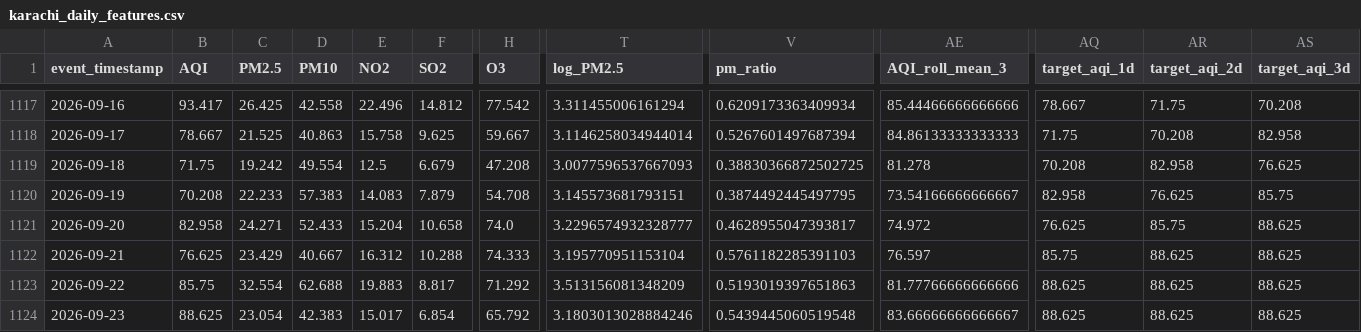
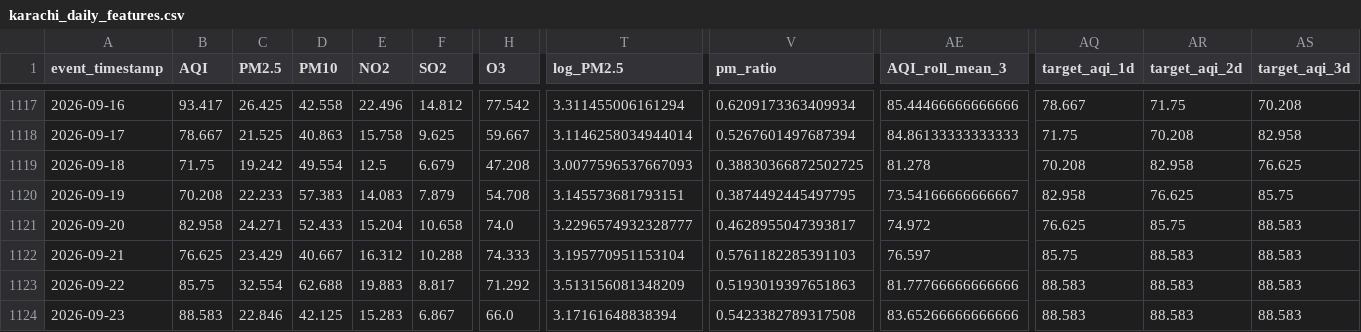
Before and after one commit to MuhammadHassanSiddiqui123/aqi-predictor, a CSV file: data/feature_store/karachi_daily_features.csv, drawn as a sheet; only a part is shown, gaps mark what is left out; the diff covers the shown part only; the diff names each change by its address in the sheet, - before the commit and + after, or states it on an @@ line.

```diff
--- a/data/feature_store/karachi_daily_features.csv
+++ b/data/feature_store/karachi_daily_features.csv
-AS1121:AS1124 (target_aqi_3d): 88.625
+AS1121:AS1124 (target_aqi_3d): 88.583
-AR1122:AR1124 (target_aqi_2d): 88.625
+AR1122:AR1124 (target_aqi_2d): 88.583
-AQ1123:AQ1124 (target_aqi_1d): 88.625
+AQ1123:AQ1124 (target_aqi_1d): 88.583
-B1124 (AQI): 88.625
+B1124 (AQI): 88.583
-C1124 (PM2.5): 23.054
+C1124 (PM2.5): 22.846
-D1124 (PM10): 42.383
+D1124 (PM10): 42.125
-E1124 (NO2): 15.017
+E1124 (NO2): 15.283
-F1124 (SO2): 6.854
+F1124 (SO2): 6.867
-H1124 (O3): 65.792
+H1124 (O3): 66.0
-T1124 (log_PM2.5): 3.1803013028884246
+T1124 (log_PM2.5): 3.17161648838394
-V1124 (pm_ratio): 0.5439445060519548
+V1124 (pm_ratio): 0.5423382789317508
-AE1124 (AQI_roll_mean_3): 83.66666666666667
+AE1124 (AQI_roll_mean_3): 83.65266666666666
```
Also changed, not shown: 8 edited cells elsewhere in this file.
